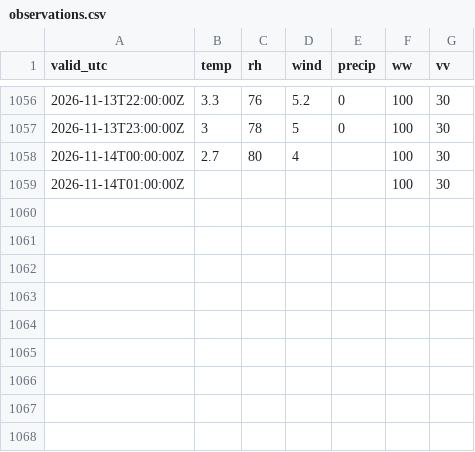
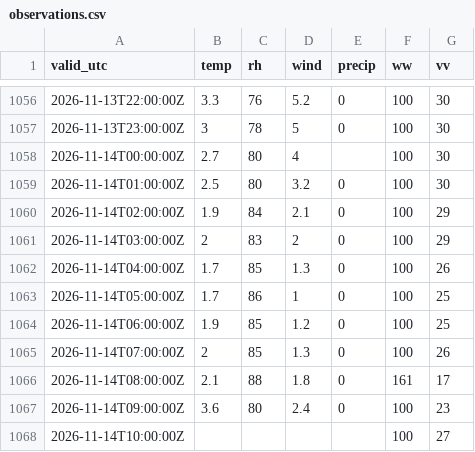
Before and after one commit to PetrBezousek/pocasi-srovnavac, a CSV file: data/observations.csv, drawn as a sheet; only a part is shown, gaps mark what is left out.

```diff
--- a/data/observations.csv
+++ b/data/observations.csv
@@ -1058,2 +1058,11 @@ valid_utc,temp,rh,wind,precip,ww,vv
 2026-11-14T00:00:00Z,2.7,80,4,,100,30
-2026-11-14T01:00:00Z,,,,,100,30
+2026-11-14T01:00:00Z,2.5,80,3.2,0,100,30
+2026-11-14T02:00:00Z,1.9,84,2.1,0,100,29
+2026-11-14T03:00:00Z,2,83,2,0,100,29
+2026-11-14T04:00:00Z,1.7,85,1.3,0,100,26
+2026-11-14T05:00:00Z,1.7,86,1,0,100,25
+2026-11-14T06:00:00Z,1.9,85,1.2,0,100,25
+2026-11-14T07:00:00Z,2,85,1.3,0,100,26
+2026-11-14T08:00:00Z,2.1,88,1.8,0,161,17
+2026-11-14T09:00:00Z,3.6,80,2.4,0,100,23
+2026-11-14T10:00:00Z,,,,,100,27
```
Also changed, not shown: data/runs.csv, 2 other files.
